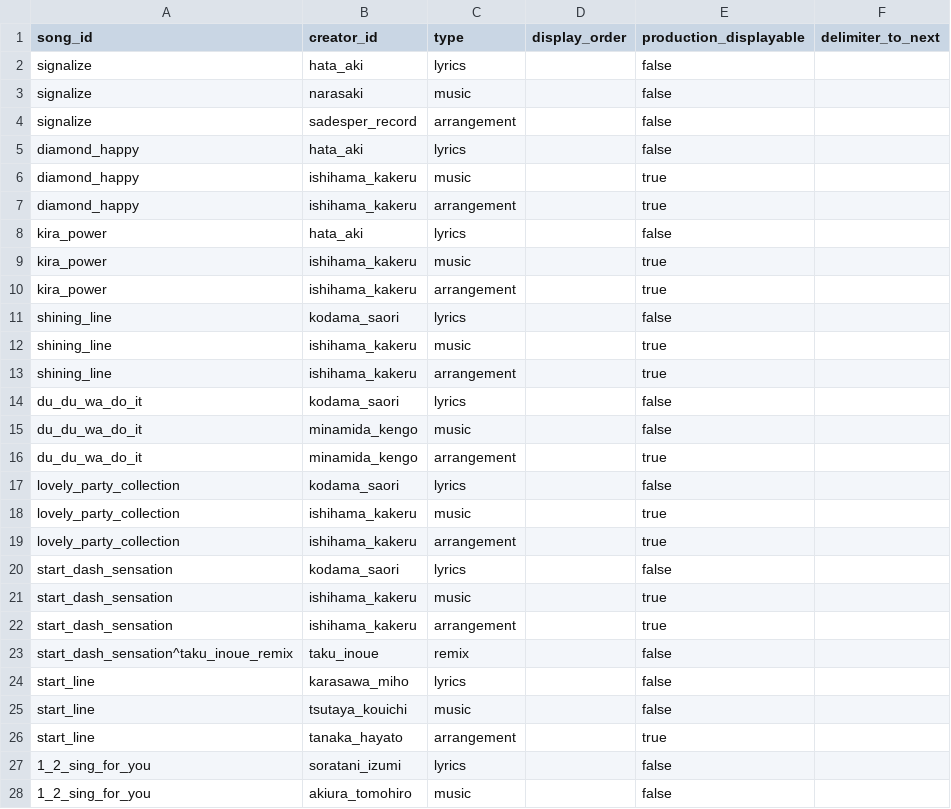
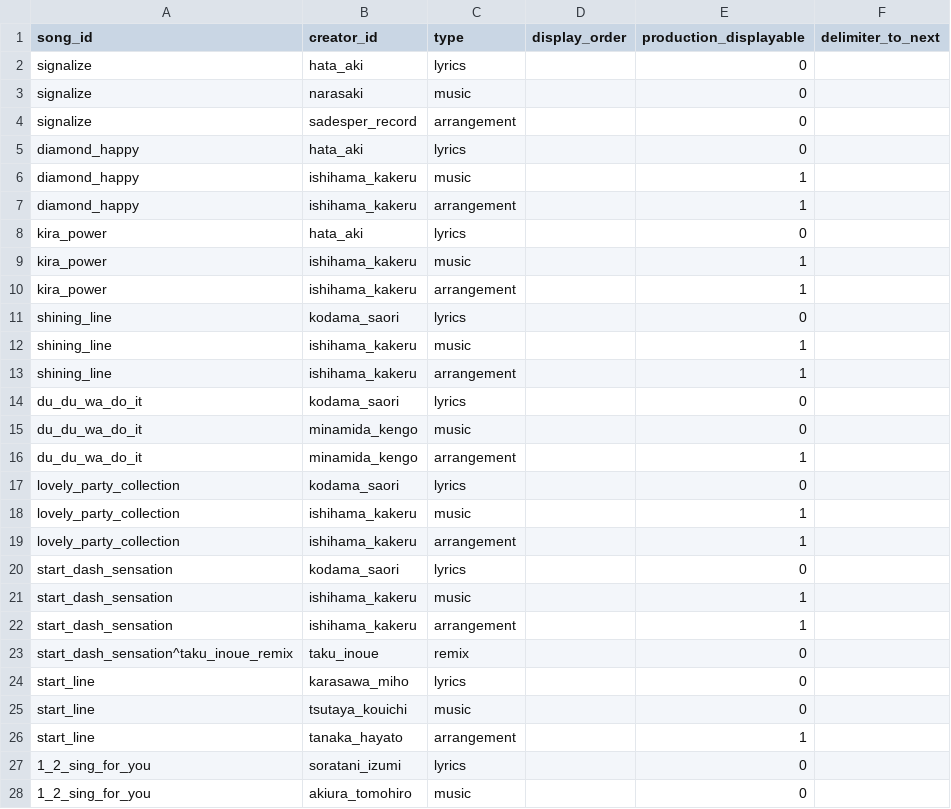
Before and after one commit to saken649/AikatsuDB_API_Rails, a CSV file: db/test_seed/song_creators_test.csv, drawn as a sheet; only a part is shown; the diff covers the shown part only.

```diff
--- a/db/test_seed/song_creators_test.csv
+++ b/db/test_seed/song_creators_test.csv
@@ -1,28 +1,28 @@
 song_id,creator_id,type,display_order,production_displayable,delimiter_to_next
-signalize,hata_aki,lyrics,,false,
-signalize,narasaki,music,,false,
-signalize,sadesper_record,arrangement,,false,
-diamond_happy,hata_aki,lyrics,,false,
-diamond_happy,ishihama_kakeru,music,,true,
-diamond_happy,ishihama_kakeru,arrangement,,true,
-kira_power,hata_aki,lyrics,,false,
-kira_power,ishihama_kakeru,music,,true,
-kira_power,ishihama_kakeru,arrangement,,true,
-shining_line,kodama_saori,lyrics,,false,
-shining_line,ishihama_kakeru,music,,true,
-shining_line,ishihama_kakeru,arrangement,,true,
-du_du_wa_do_it,kodama_saori,lyrics,,false,
-du_du_wa_do_it,minamida_kengo,music,,false,
-du_du_wa_do_it,minamida_kengo,arrangement,,true,
-lovely_party_collection,kodama_saori,lyrics,,false,
-lovely_party_collection,ishihama_kakeru,music,,true,
-lovely_party_collection,ishihama_kakeru,arrangement,,true,
-start_dash_sensation,kodama_saori,lyrics,,false,
-start_dash_sensation,ishihama_kakeru,music,,true,
-start_dash_sensation,ishihama_kakeru,arrangement,,true,
-start_dash_sensation^taku_inoue_remix,taku_inoue,remix,,false,
-start_line,karasawa_miho,lyrics,,false,
-start_line,tsutaya_kouichi,music,,false,
-start_line,tanaka_hayato,arrangement,,true,
-1_2_sing_for_you,soratani_izumi,lyrics,,false,
-1_2_sing_for_you,akiura_tomohiro,music,,false,
+signalize,hata_aki,lyrics,,0,
+signalize,narasaki,music,,0,
+signalize,sadesper_record,arrangement,,0,
+diamond_happy,hata_aki,lyrics,,0,
+diamond_happy,ishihama_kakeru,music,,1,
+diamond_happy,ishihama_kakeru,arrangement,,1,
+kira_power,hata_aki,lyrics,,0,
+kira_power,ishihama_kakeru,music,,1,
+kira_power,ishihama_kakeru,arrangement,,1,
+shining_line,kodama_saori,lyrics,,0,
+shining_line,ishihama_kakeru,music,,1,
+shining_line,ishihama_kakeru,arrangement,,1,
+du_du_wa_do_it,kodama_saori,lyrics,,0,
+du_du_wa_do_it,minamida_kengo,music,,0,
+du_du_wa_do_it,minamida_kengo,arrangement,,1,
+lovely_party_collection,kodama_saori,lyrics,,0,
+lovely_party_collection,ishihama_kakeru,music,,1,
+lovely_party_collection,ishihama_kakeru,arrangement,,1,
+start_dash_sensation,kodama_saori,lyrics,,0,
+start_dash_sensation,ishihama_kakeru,music,,1,
+start_dash_sensation,ishihama_kakeru,arrangement,,1,
+start_dash_sensation^taku_inoue_remix,taku_inoue,remix,,0,
+start_line,karasawa_miho,lyrics,,0,
+start_line,tsutaya_kouichi,music,,0,
+start_line,tanaka_hayato,arrangement,,1,
+1_2_sing_for_you,soratani_izumi,lyrics,,0,
+1_2_sing_for_you,akiura_tomohiro,music,,0,
```
Also changed, not shown: 24 edited cells elsewhere in this file, db/test_seed/character_singers_test.csv, db/test_seed/song_singers_test.csv, 1 other file.
